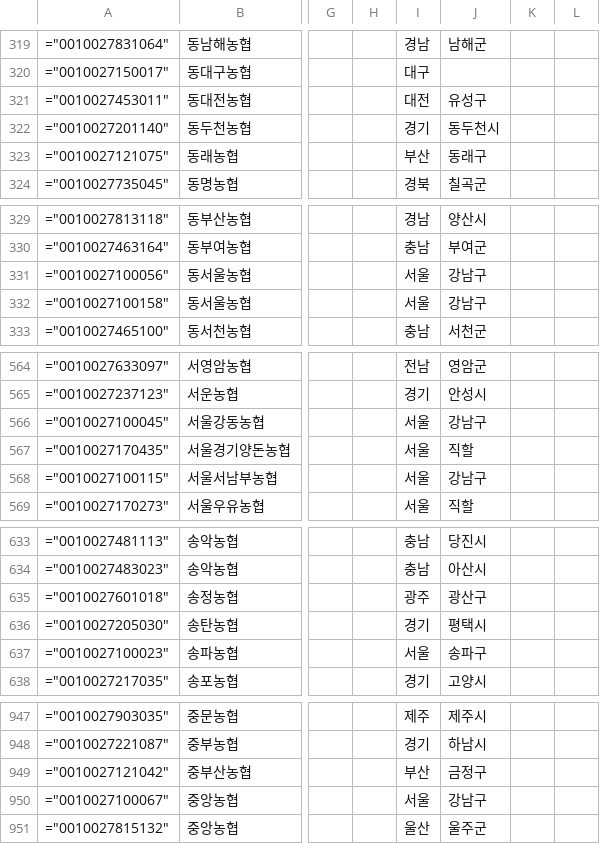
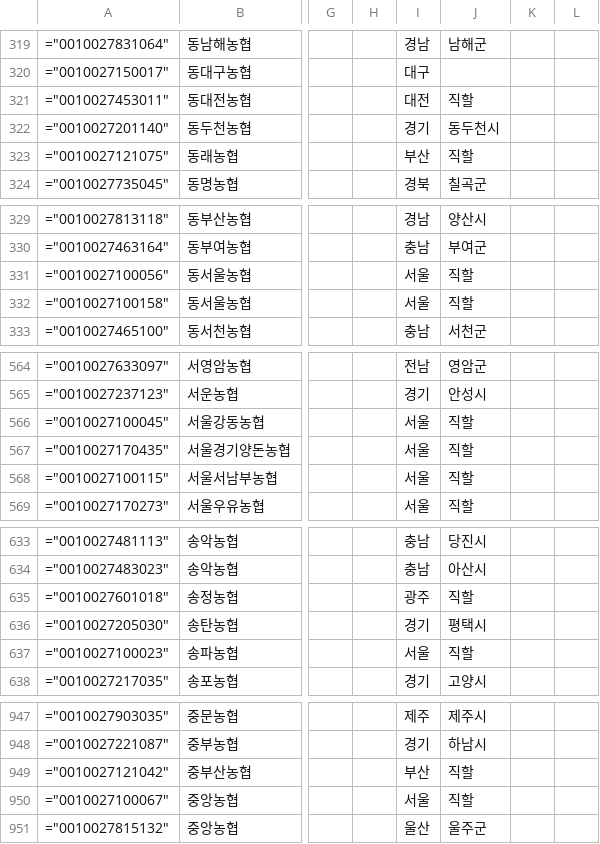
Before and after one commit to Planet-Seeker/nh_coop_information, a CSV file: docs/data/meta/coop_meta.csv, drawn as a sheet; only a part is shown, gaps mark what is left out; the diff covers the shown part only; the diff names each change by its address in the sheet, - before the commit and + after, or states it on an @@ line.

```diff
--- a/docs/data/meta/coop_meta.csv
+++ b/docs/data/meta/coop_meta.csv
-J321: 유성구
+J321: 직할
-J323: 동래구
+J323: 직할
-J331:J332: 강남구
+J331:J332: 직할
-J566: 강남구
+J566: 직할
-J568: 강남구
+J568: 직할
-J635: 광산구
+J635: 직할
-J637: 송파구
+J637: 직할
-J949: 금정구
+J949: 직할
-J950: 강남구
+J950: 직할
```
Also changed, not shown: 42 edited cells elsewhere in this file, 1 other file.
